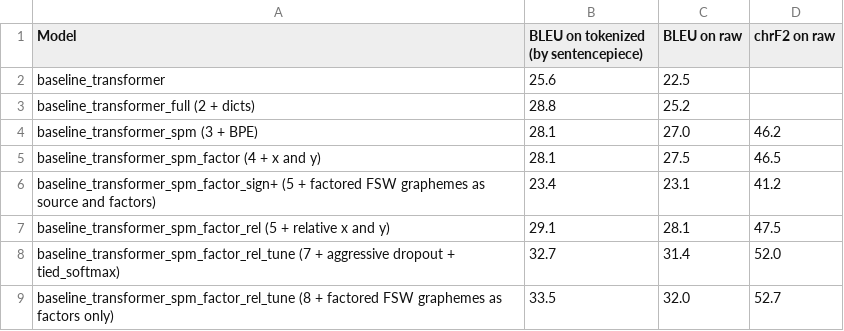
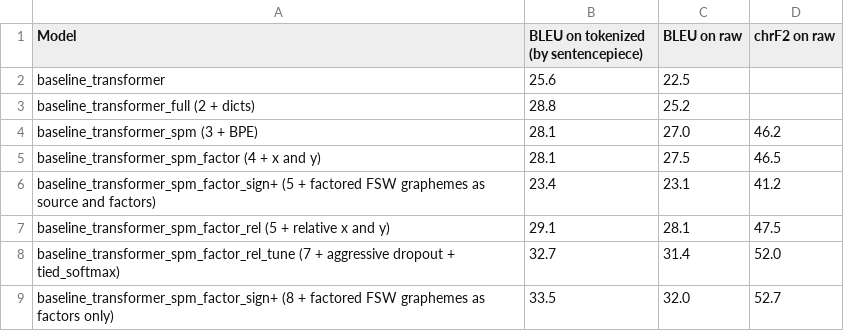
Before and after one commit to J22Melody/signwriting-translation, a CSV file: results.csv, drawn as a sheet.

Commit message:
Update results.csv

```diff
--- a/results.csv
+++ b/results.csv
@@ -8,2 +8,2 @@ baseline_transformer_spm_factor_rel (5 + relative x and y),29.1,28.1,47.5
 baseline_transformer_spm_factor_rel_tune (7 + aggressive dropout + tied_softmax),32.7,31.4,52.0
-baseline_transformer_spm_factor_rel_tune (8 + factored FSW graphemes as factors only),33.5,32.0,52.7
+baseline_transformer_spm_factor_sign+ (8 + factored FSW graphemes as factors only),33.5,32.0,52.7
```
